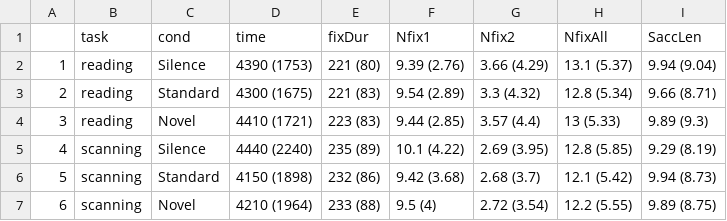
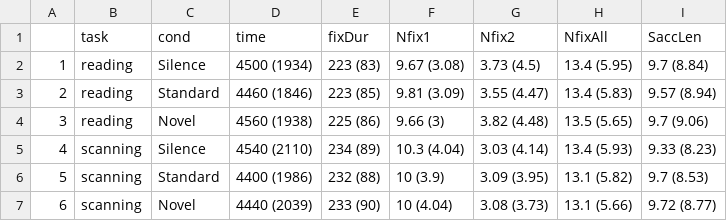
Before and after one commit to martin-vasilev/Zstring, a CSV file: descriptives.csv, drawn as a sheet.

```diff
--- a/descriptives.csv
+++ b/descriptives.csv
@@ -1,7 +1,7 @@
 "","task","cond","time","fixDur","Nfix1","Nfix2","NfixAll","SaccLen"
-"1","reading","Silence","4390 (1753)","221 (80)","9.39 (2.76)","3.66 (4.29)","13.1 (5.37)","9.94 (9.04)"
-"2","reading","Standard","4300 (1675)","221 (83)","9.54 (2.89)","3.3 (4.32)","12.8 (5.34)","9.66 (8.71)"
-"3","reading","Novel","4410 (1721)","223 (83)","9.44 (2.85)","3.57 (4.4)","13 (5.33)","9.89 (9.3)"
-"4","scanning","Silence","4440 (2240)","235 (89)","10.1 (4.22)","2.69 (3.95)","12.8 (5.85)","9.29 (8.19)"
-"5","scanning","Standard","4150 (1898)","232 (86)","9.42 (3.68)","2.68 (3.7)","12.1 (5.42)","9.94 (8.73)"
-"6","scanning","Novel","4210 (1964)","233 (88)","9.5 (4)","2.72 (3.54)","12.2 (5.55)","9.89 (8.75)"
+"1","reading","Silence","4500 (1934)","223 (83)","9.67 (3.08)","3.73 (4.5)","13.4 (5.95)","9.7 (8.84)"
+"2","reading","Standard","4460 (1846)","223 (85)","9.81 (3.09)","3.55 (4.47)","13.4 (5.83)","9.57 (8.94)"
+"3","reading","Novel","4560 (1938)","225 (86)","9.66 (3)","3.82 (4.48)","13.5 (5.65)","9.7 (9.06)"
+"4","scanning","Silence","4540 (2110)","234 (89)","10.3 (4.04)","3.03 (4.14)","13.4 (5.93)","9.33 (8.23)"
+"5","scanning","Standard","4400 (1986)","232 (88)","10 (3.9)","3.09 (3.95)","13.1 (5.82)","9.7 (8.53)"
+"6","scanning","Novel","4440 (2039)","233 (90)","10 (4.04)","3.08 (3.73)","13.1 (5.66)","9.72 (8.77)"
```
Also changed, not shown: 13 other files.
